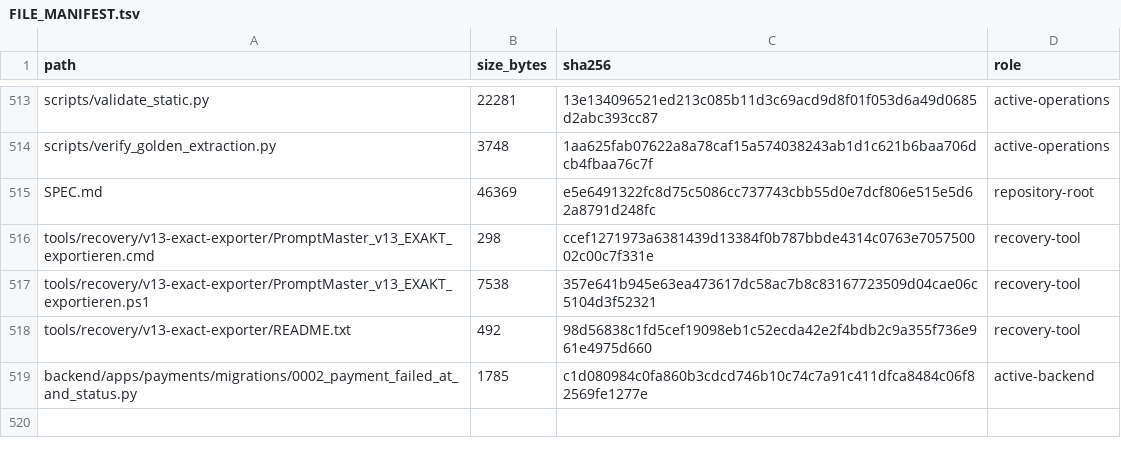
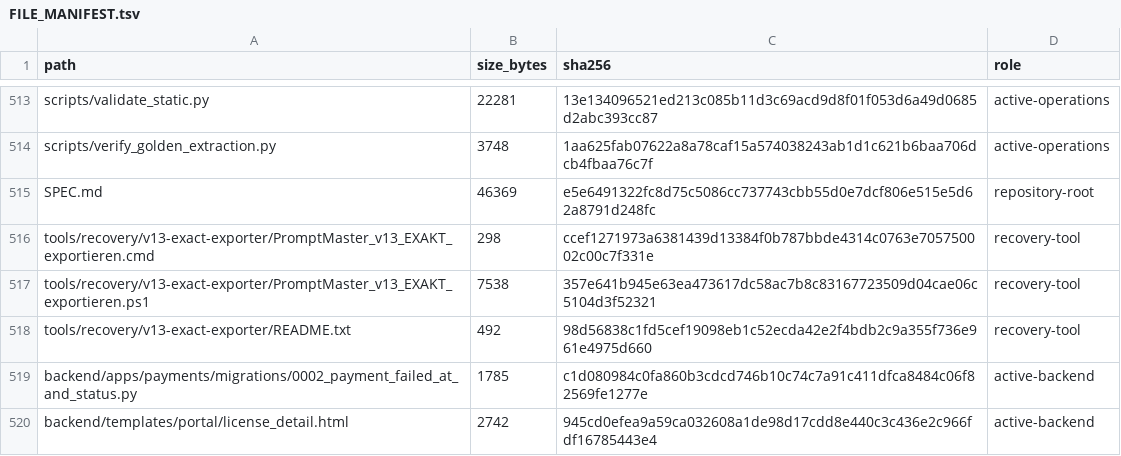
Before and after one commit to deckewandboden/prompmaster, a TSV file: FILE_MANIFEST.tsv, drawn as a sheet; only a part is shown, gaps mark what is left out.

Commit message:
Inventory portal license detail template

```diff
--- a/FILE_MANIFEST.tsv
+++ b/FILE_MANIFEST.tsv
@@ -519 +519,2 @@ tools/recovery/v13-exact-exporter/README.txt	492	98d56838c1fd5cef19098eb1c52ecda
 backend/apps/payments/migrations/0002_payment_failed_at_and_status.py	1785	c1d080984c0fa860b3cdcd746b10c74c7a91c411dfca8484c06f82569fe1277e	active-backend
+backend/templates/portal/license_detail.html	2742	945cd0efea9a59ca032608a1de98d17cdd8e440c3c436e2c966fdf16785443e4	active-backend
```
